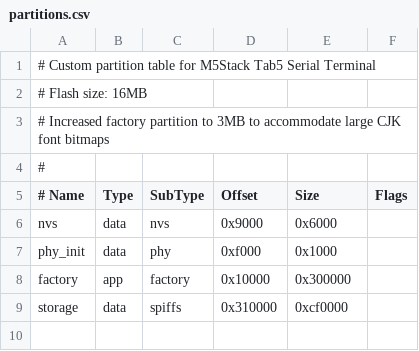
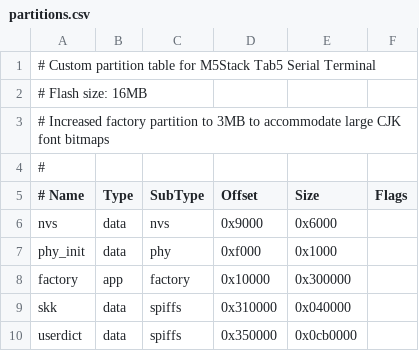
Before and after one commit to nyasu3w2022-auto/tab5-serial-terminal, a CSV file: partitions.csv, drawn as a sheet.

```diff
--- a/partitions.csv
+++ b/partitions.csv
@@ -8,2 +8,3 @@ phy_init, data, phy,     0xf000,   0x1000,
 factory,  app,  factory, 0x10000,  0x300000,
-storage,  data, spiffs,  0x310000, 0xcf0000,
+skk,      data, spiffs,  0x310000, 0x040000,
+userdict, data, spiffs,  0x350000, 0x0cb0000,
```
Also changed, not shown: 13 other files.
